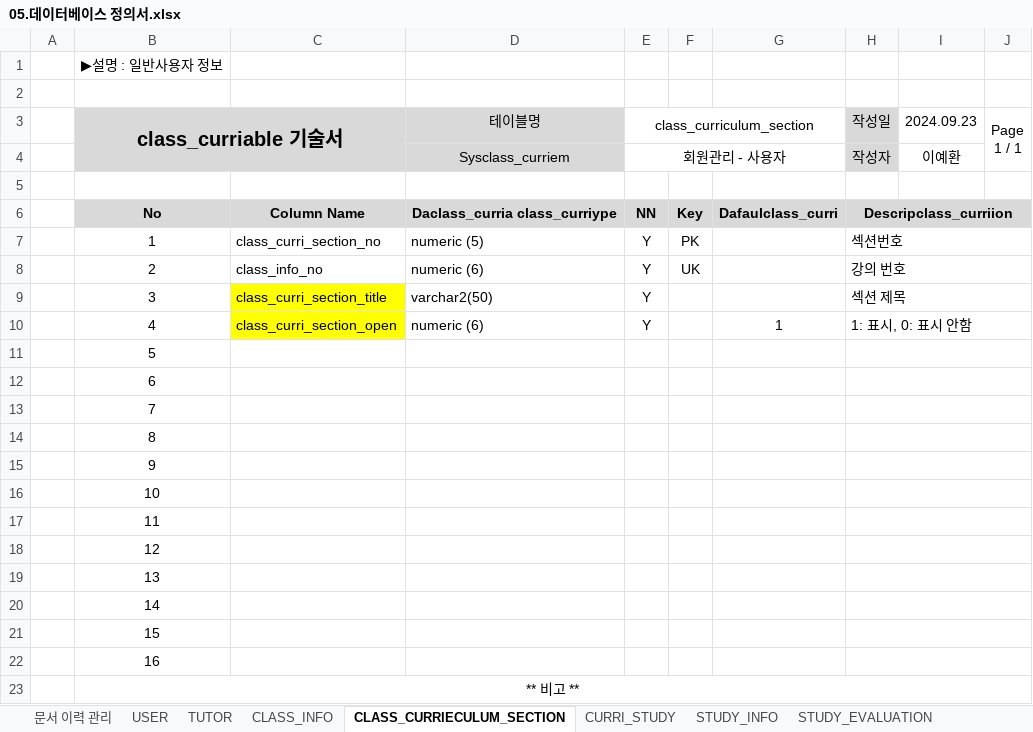
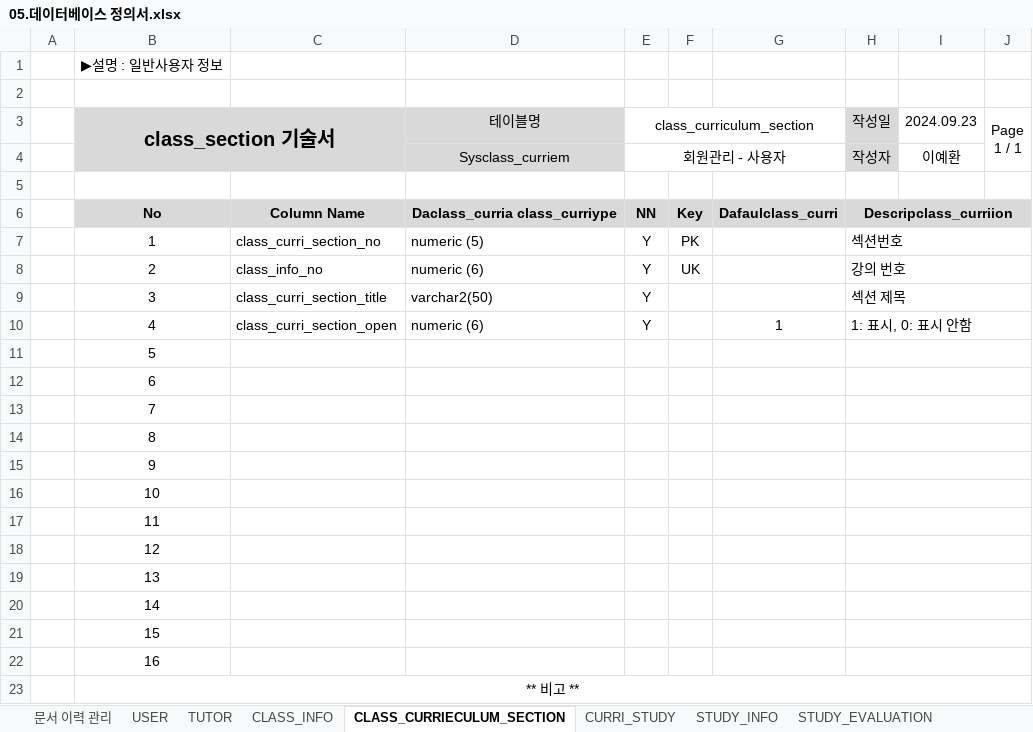
Before and after one commit to lyh5939/Tim_project, an Excel workbook: note/05.데이터베이스 정의서.xlsx, sheet CLASS_CURRIECULUM_SECTION, drawn as a sheet; values as stored, in another font and other column widths than the file's, no borders; the diff names each change by its address in the sheet, - before the commit and + after, or states it on an @@ line.

```diff
--- a/note/05.데이터베이스 정의서.xlsx (sheet CLASS_CURRIECULUM_SECTION)
+++ b/note/05.데이터베이스 정의서.xlsx (sheet CLASS_CURRIECULUM_SECTION)
-B3: class_curriable 기술서
+B3: class_section 기술서
-C9:C10 fill: #FFFF00
+C9:C10 fill: none
```
Also changed, not shown: sheet CLASS_INFO, 32 other files.
